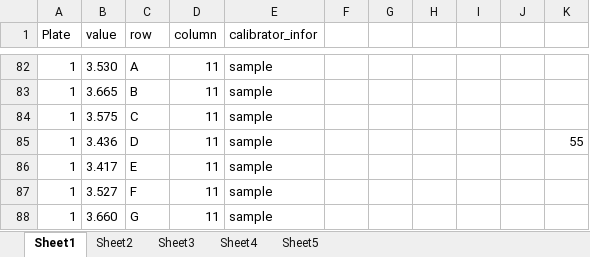
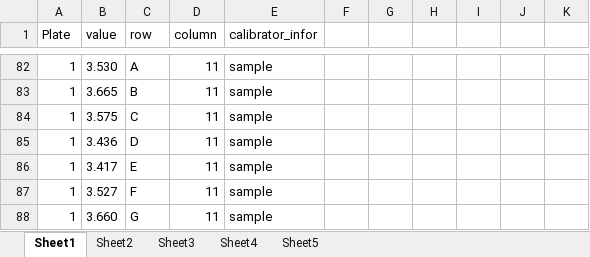
Before and after one commit to Sempa/EDCTP, an Excel workbook: data/Sedia® HIV-1 LAg-Avidity EIA ODs results 2 calibrator data.xlsx, sheet Sheet1, drawn as a sheet; only a part is shown, gaps mark what is left out; values as stored, in another font and other column widths than the file's, no borders; the diff names each change by its address in the sheet, - before the commit and + after, or states it on an @@ line.

```diff
--- a/data/Sedia® HIV-1 LAg-Avidity EIA ODs results 2 calibrator data.xlsx (sheet Sheet1)
+++ b/data/Sedia® HIV-1 LAg-Avidity EIA ODs results 2 calibrator data.xlsx (sheet Sheet1)
-K85: 55
+K85: (empty)
```
Also changed, not shown: 32 other files.
